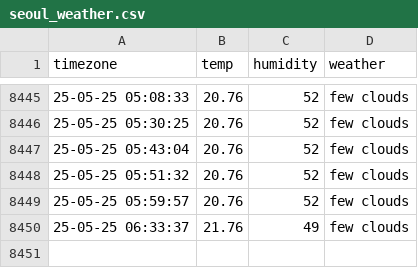
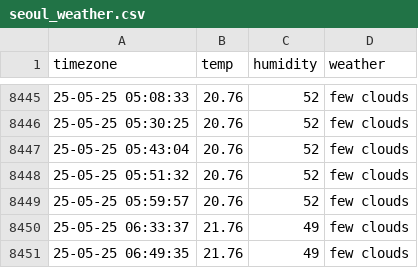
Before and after one commit to cong2738/seoul_weather, a CSV file: seoul_weather.csv, drawn as a sheet; only a part is shown, gaps mark what is left out.

```diff
--- a/seoul_weather.csv
+++ b/seoul_weather.csv
@@ -8450 +8450,2 @@ timezone,temp,humidity,weather
 25-05-25 06:33:37,21.76,49,few clouds
+25-05-25 06:49:35,21.76,49,few clouds
```
